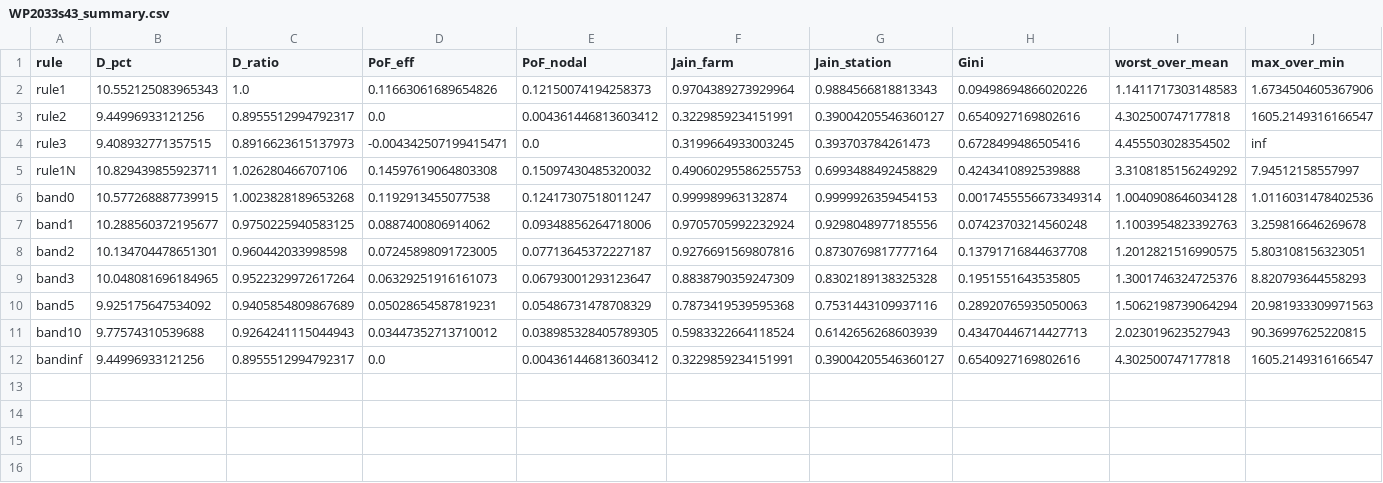
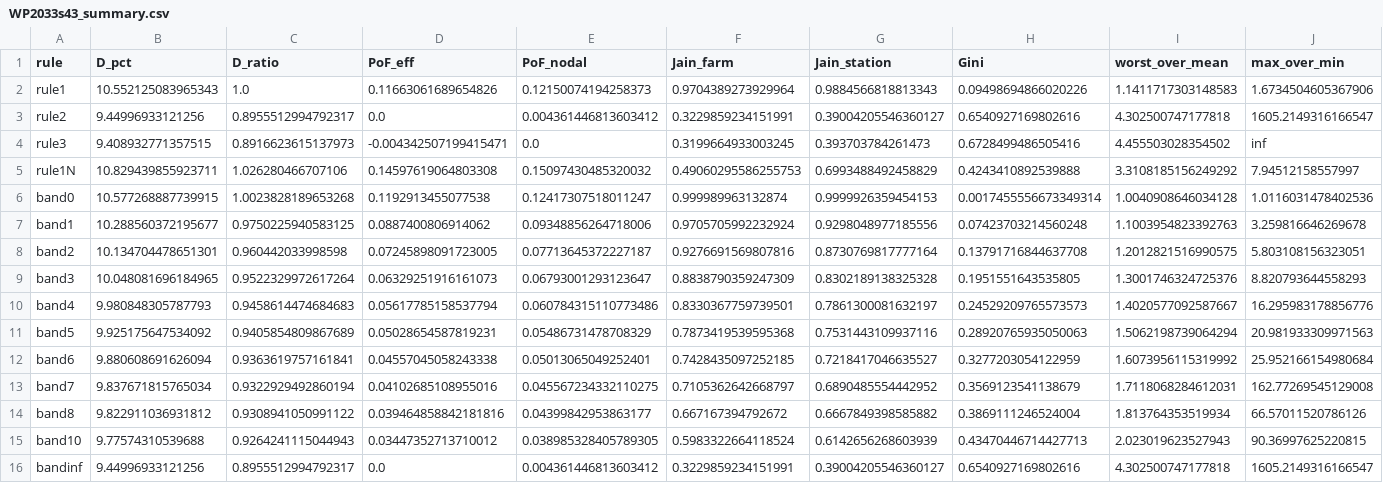
Before and after one commit to eliasmocik/tfi_hackathon, a CSV file: project/out/WP2033s43_summary.csv, drawn as a sheet; only a part is shown; rows hold the shown columns only; the diff names each change by its address in the sheet, - before the commit and + after, or states it on an @@ line.

```diff
--- a/project/out/WP2033s43_summary.csv
+++ b/project/out/WP2033s43_summary.csv
+row 10: band4 | 9.980848305787793 | 0.9458614474684683 | 0.05617785158537794 | 0.060784315110773486 | 0.8330367759739501 | 0.7861300081632197 | 0.24529209765573573 | 1.4020577092587667 | 16.295983178856776
+row 12: band6 | 9.880608691626094 | 0.9363619757161841 | 0.04557045058243338 | 0.05013065049252401 | 0.7428435097252185 | 0.7218417046635527 | 0.3277203054122959 | 1.6073956115319992 | 25.952166154980684
+row 13: band7 | 9.837671815765034 | 0.9322929492860194 | 0.04102685108955016 | 0.045567234332110275 | 0.7105362642668797 | 0.6890485554442952 | 0.3569123541138679 | 1.7118068284612031 | 162.77269545129008
+row 14: band8 | 9.822911036931812 | 0.9308941050991122 | 0.039464858842181816 | 0.04399842953863177 | 0.667167394792672 | 0.6667849398585882 | 0.3869111246524004 | 1.813764353519934 | 66.57011520786126
```
Also changed, not shown: project/out/WP2024s42_station_r.csv, project/out/WP2024s42_summary.csv, 44 other files.
